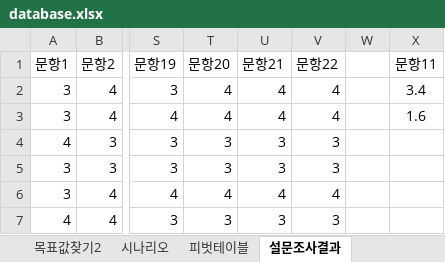
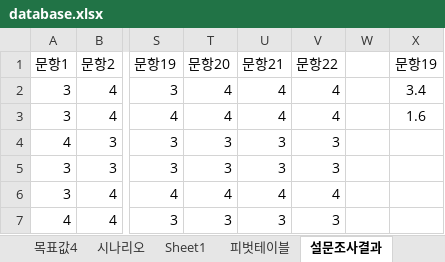
Before and after one commit to hmkang98/excel, an Excel workbook: data/database.xlsx, sheet 설문조사결과, drawn as a sheet; only a part is shown, gaps mark what is left out; values as stored, in another font and other column widths than the file's, no borders; charts and pictures and table styles not drawn; the diff names each change by its address in the sheet, - before the commit and + after, or states it on an @@ line.

```diff
--- a/data/database.xlsx (sheet 설문조사결과)
+++ b/data/database.xlsx (sheet 설문조사결과)
+sheet tab: 목표값4
+sheet tab: Sheet1
-X1: 문항11
+X1: 문항19
```
Also changed, not shown: sheet 해찾기1, sheet 피벗테이블, sheet 목표값찾기2, sheet 부분합, sheet 고급필터, other sheet tabs, formulas that keep their value, charts or pictures, 2 other files.
